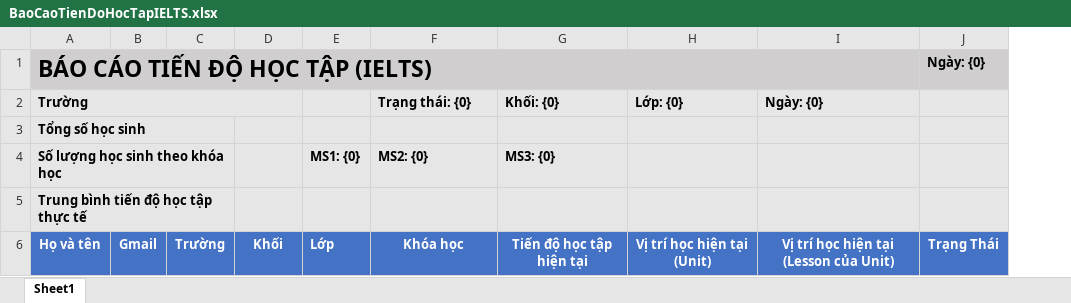
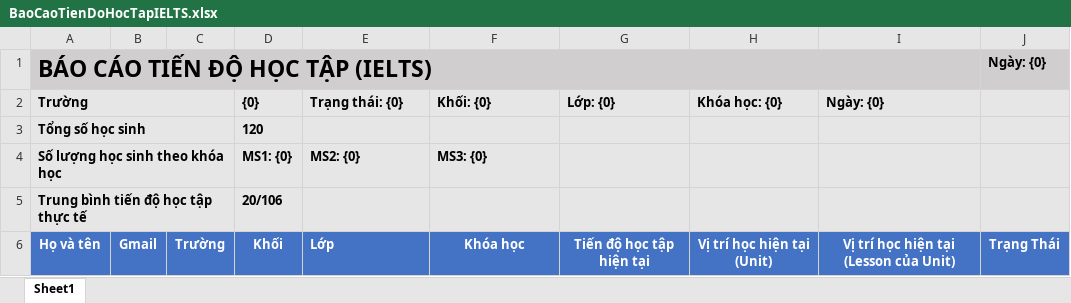
Before and after one commit to hqhai/csharp-with-agent, an Excel workbook: Services/Fsel.Course/Fsel.Course.Lms.Api/Resources/ManagerReports/BaoCaoTienDoHocTapIELTS.xlsx, sheet Sheet1, drawn as a sheet; values as stored, in another font and other column widths than the file's, no borders; removed rows and columns are numbered as before the commit, all else as after; the diff names each change by its address in the sheet, - before the commit and + after, or states it on an @@ line.

```diff
--- a/Services/Fsel.Course/Fsel.Course.Lms.Api/Resources/ManagerReports/BaoCaoTienDoHocTapIELTS.xlsx (sheet Sheet1)
+++ b/Services/Fsel.Course/Fsel.Course.Lms.Api/Resources/ManagerReports/BaoCaoTienDoHocTapIELTS.xlsx (sheet Sheet1)
-column E, rows 4-6: MS1: {0} |  | Lớp
+column H (Khóa học: {0}), row 6: Vị trí học hiện tại (Unit)
-A2:D2 merged
+A2:C2 merged
-D2: (empty)
+D2: {0}
-D3 ({0}): (empty)
+D3 ({0}): 120
-D4 ({0}): (empty)
+D4 ({0}): MS1: {0}
-D5 ({0}): (empty)
+D5 ({0}): 20/106
-E6 (Trạng thái: {0}): Khóa học
+E6 (Trạng thái: {0}): Lớp
-E6 alignment: center
+E6 alignment: left
-F6 (Khối: {0}): Tiến độ học tập hiện tại
+F6 (Khối: {0}): Khóa học
-G6 (Lớp: {0}): Vị trí học hiện tại (Unit)
+G6 (Lớp: {0}): Tiến độ học tập hiện tại
```
Also changed, not shown: Services/Fsel.Course/Fsel.Course.Lms.Api/Resources/ManagerReports/BaoCaoPlacmentTest.xlsx, Services/Fsel.Course/Fsel.Course.Lms.Api/Resources/ManagerReports/BaoCaoTienDoHocTapAca.xlsx, 45 other files.
